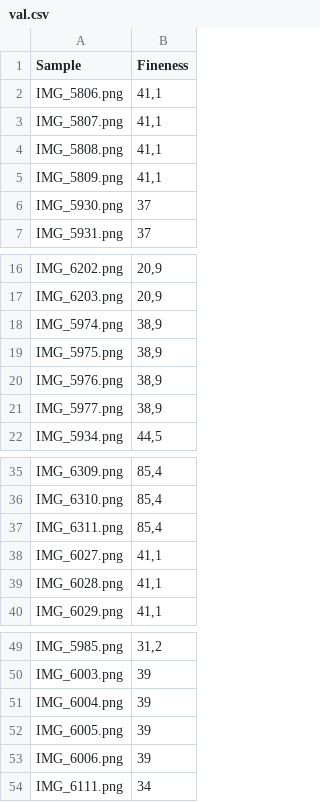
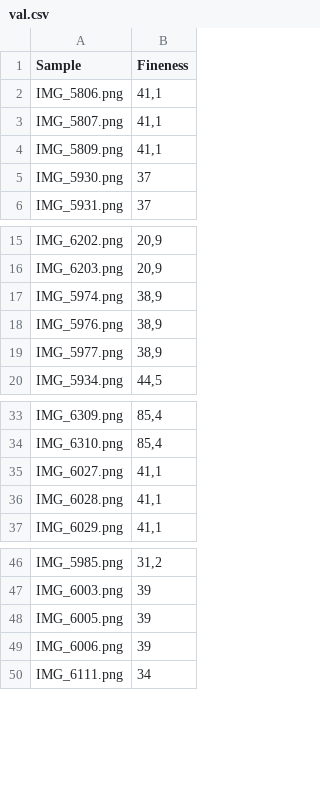
Before and after one commit to vladysl4v/coffee-grind-analysis, a CSV file: data/labels/val.csv, drawn as a sheet; only a part is shown, gaps mark what is left out.

```diff
--- a/data/labels/val.csv
+++ b/data/labels/val.csv
@@ -3,3 +3,2 @@ IMG_5806.png;41,1
 IMG_5807.png;41,1
-IMG_5808.png;41,1
 IMG_5809.png;41,1
@@ -18,3 +17,2 @@ IMG_6203.png;20,9
 IMG_5974.png;38,9
-IMG_5975.png;38,9
 IMG_5976.png;38,9
@@ -36,3 +34,2 @@ IMG_6309.png;85,4
 IMG_6310.png;85,4
-IMG_6311.png;85,4
 IMG_6027.png;41,1
@@ -50,3 +47,2 @@ IMG_5985.png;31,2
 IMG_6003.png;39
-IMG_6004.png;39
 IMG_6005.png;39
```
Also changed, not shown: data/labels/test.csv, data/labels/train.csv, 33 other files.
